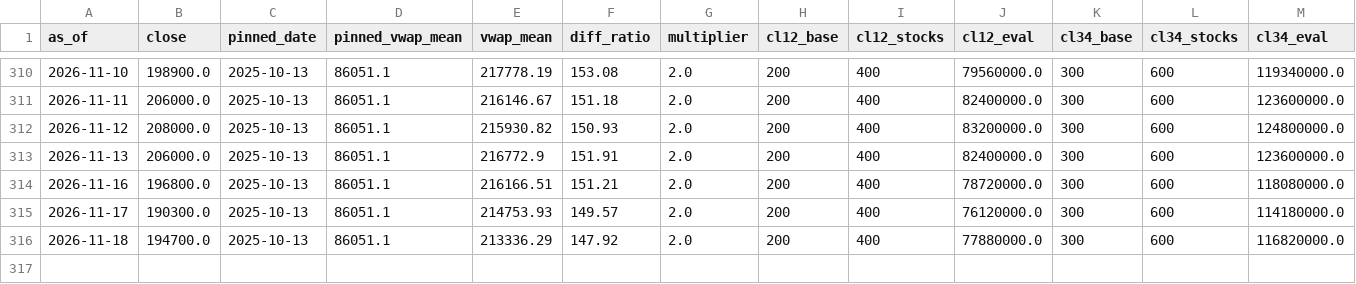
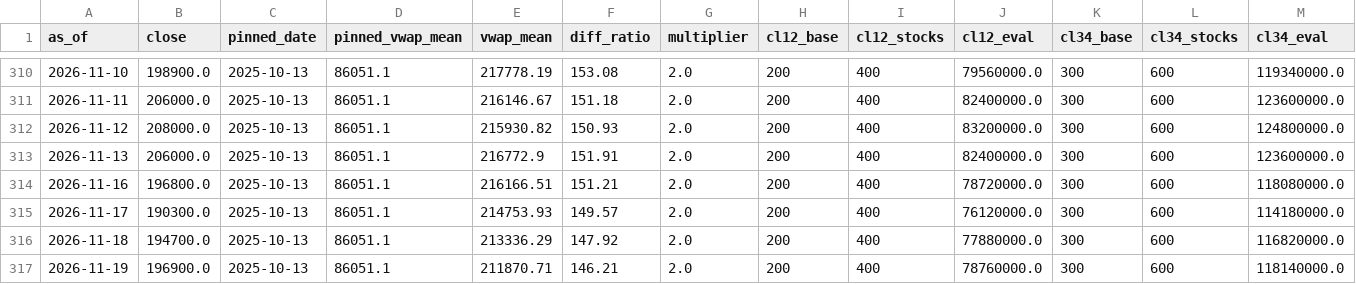
Before and after one commit to sjeon87/samsung-price, a CSV file: data/005930_kospi_psu.csv, drawn as a sheet; only a part is shown, gaps mark what is left out; the diff names each change by its address in the sheet, - before the commit and + after, or states it on an @@ line.

```diff
--- a/data/005930_kospi_psu.csv
+++ b/data/005930_kospi_psu.csv
+row 317: 2026-11-19 | 196900.0 | 2025-10-13 | 86051.1 | 211870.71 | 146.21 | 2.0 | 200 | 400 | 78760000.0 | 300 | 600 | 118140000.0
```
Also changed, not shown: data/005930_kospi_prices.csv, data/005930_kospi_vwap.csv.
